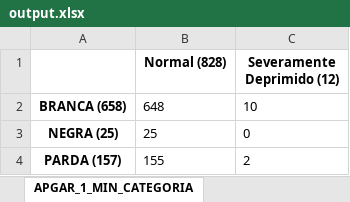
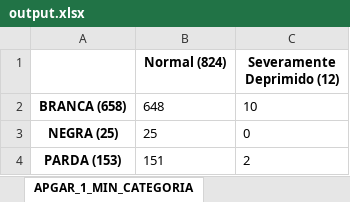
Before and after one commit to lfhillesheim/Nascimentos-Pre-Termo-em-Blumenau-SC, an Excel workbook: src/output.xlsx, sheet APGAR_1_MIN_CATEGORIA, drawn as a sheet; values as stored, in another font and other column widths than the file's, no borders; the diff names each change by its address in the sheet, - before the commit and + after, or states it on an @@ line.

```diff
--- a/src/output.xlsx (sheet APGAR_1_MIN_CATEGORIA)
+++ b/src/output.xlsx (sheet APGAR_1_MIN_CATEGORIA)
-B1: Normal (828)
+B1: Normal (824)
-A4: PARDA (157)
+A4: PARDA (153)
-B4 (Normal (824)): 155
+B4 (Normal (824)): 151
```
Also changed, not shown: sheet APGAR_5_MIN_CATEGORIA, sheet CATEGORIA_PREMATURIDADE, sheet APGAR_COMPARACAO, sheet CUIDADOS_PERINATAIS_RN, 32 other files.
